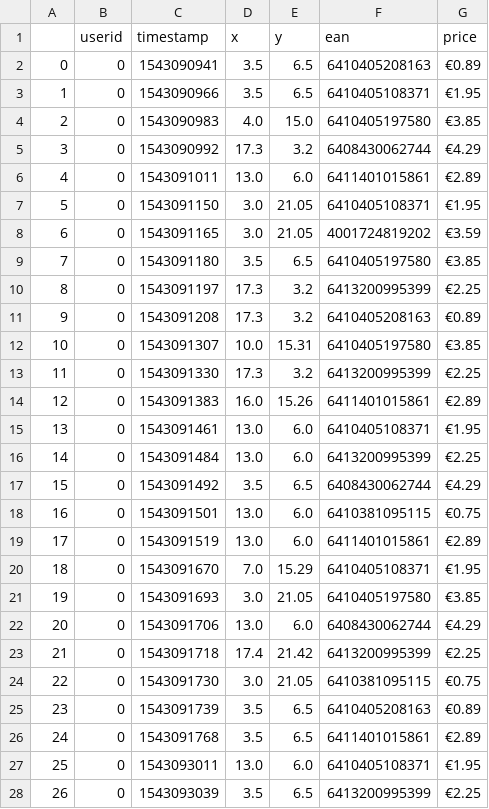
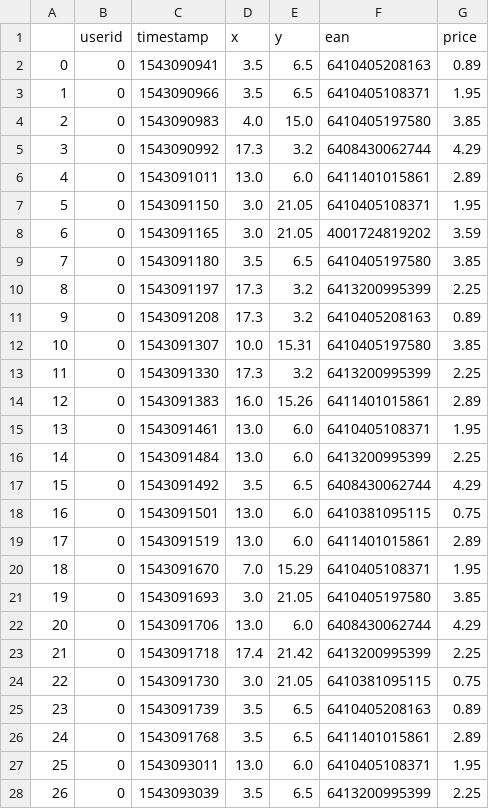
Before and after one commit to shoppy-junction/backend, a CSV file: data/purchase_data_processed.csv, drawn as a sheet; only a part is shown; the diff covers the shown part only.

Commit message:
remove euro sign

```diff
--- a/data/purchase_data_processed.csv
+++ b/data/purchase_data_processed.csv
@@ -1,28 +1,28 @@
 ,userid,timestamp,x,y,ean,price
-0,0,1543090941,3.5,6.5,6410405208163,€0.89
-1,0,1543090966,3.5,6.5,6410405108371,€1.95
-2,0,1543090983,4.0,15.0,6410405197580,€3.85
-3,0,1543090992,17.3,3.2,6408430062744,€4.29
-4,0,1543091011,13.0,6.0,6411401015861,€2.89
-5,0,1543091150,3.0,21.05,6410405108371,€1.95
-6,0,1543091165,3.0,21.05,4001724819202,€3.59
-7,0,1543091180,3.5,6.5,6410405197580,€3.85
-8,0,1543091197,17.3,3.2,6413200995399,€2.25
-9,0,1543091208,17.3,3.2,6410405208163,€0.89
-10,0,1543091307,10.0,15.31,6410405197580,€3.85
-11,0,1543091330,17.3,3.2,6413200995399,€2.25
-12,0,1543091383,16.0,15.26,6411401015861,€2.89
-13,0,1543091461,13.0,6.0,6410405108371,€1.95
-14,0,1543091484,13.0,6.0,6413200995399,€2.25
-15,0,1543091492,3.5,6.5,6408430062744,€4.29
-16,0,1543091501,13.0,6.0,6410381095115,€0.75
-17,0,1543091519,13.0,6.0,6411401015861,€2.89
-18,0,1543091670,7.0,15.29,6410405108371,€1.95
-19,0,1543091693,3.0,21.05,6410405197580,€3.85
-20,0,1543091706,13.0,6.0,6408430062744,€4.29
-21,0,1543091718,17.4,21.42,6413200995399,€2.25
-22,0,1543091730,3.0,21.05,6410381095115,€0.75
-23,0,1543091739,3.5,6.5,6410405208163,€0.89
-24,0,1543091768,3.5,6.5,6411401015861,€2.89
-25,0,1543093011,13.0,6.0,6410405108371,€1.95
-26,0,1543093039,3.5,6.5,6413200995399,€2.25
+0,0,1543090941,3.5,6.5,6410405208163,0.89
+1,0,1543090966,3.5,6.5,6410405108371,1.95
+2,0,1543090983,4.0,15.0,6410405197580,3.85
+3,0,1543090992,17.3,3.2,6408430062744,4.29
+4,0,1543091011,13.0,6.0,6411401015861,2.89
+5,0,1543091150,3.0,21.05,6410405108371,1.95
+6,0,1543091165,3.0,21.05,4001724819202,3.59
+7,0,1543091180,3.5,6.5,6410405197580,3.85
+8,0,1543091197,17.3,3.2,6413200995399,2.25
+9,0,1543091208,17.3,3.2,6410405208163,0.89
+10,0,1543091307,10.0,15.31,6410405197580,3.85
+11,0,1543091330,17.3,3.2,6413200995399,2.25
+12,0,1543091383,16.0,15.26,6411401015861,2.89
+13,0,1543091461,13.0,6.0,6410405108371,1.95
+14,0,1543091484,13.0,6.0,6413200995399,2.25
+15,0,1543091492,3.5,6.5,6408430062744,4.29
+16,0,1543091501,13.0,6.0,6410381095115,0.75
+17,0,1543091519,13.0,6.0,6411401015861,2.89
+18,0,1543091670,7.0,15.29,6410405108371,1.95
+19,0,1543091693,3.0,21.05,6410405197580,3.85
+20,0,1543091706,13.0,6.0,6408430062744,4.29
+21,0,1543091718,17.4,21.42,6413200995399,2.25
+22,0,1543091730,3.0,21.05,6410381095115,0.75
+23,0,1543091739,3.5,6.5,6410405208163,0.89
+24,0,1543091768,3.5,6.5,6411401015861,2.89
+25,0,1543093011,13.0,6.0,6410405108371,1.95
+26,0,1543093039,3.5,6.5,6413200995399,2.25
```
Also changed, not shown: 14 edited cells elsewhere in this file.
